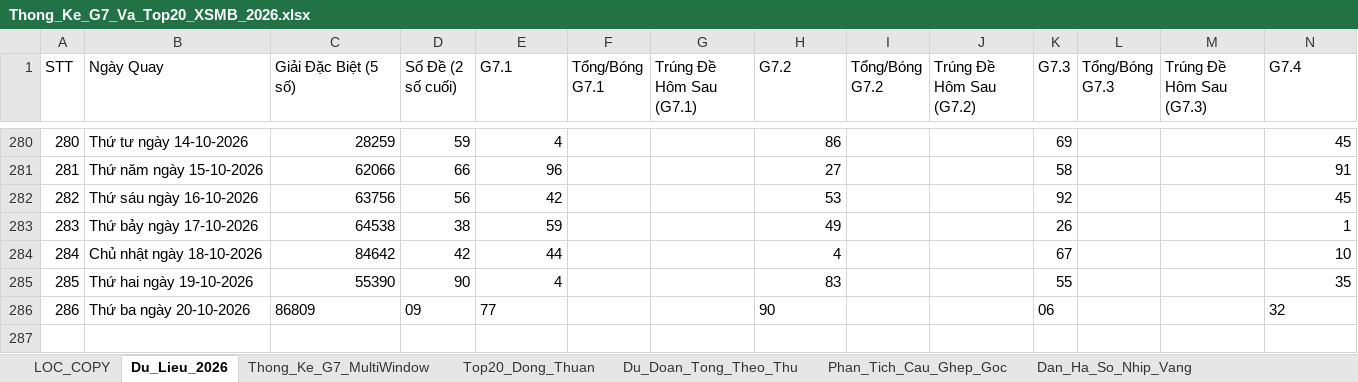
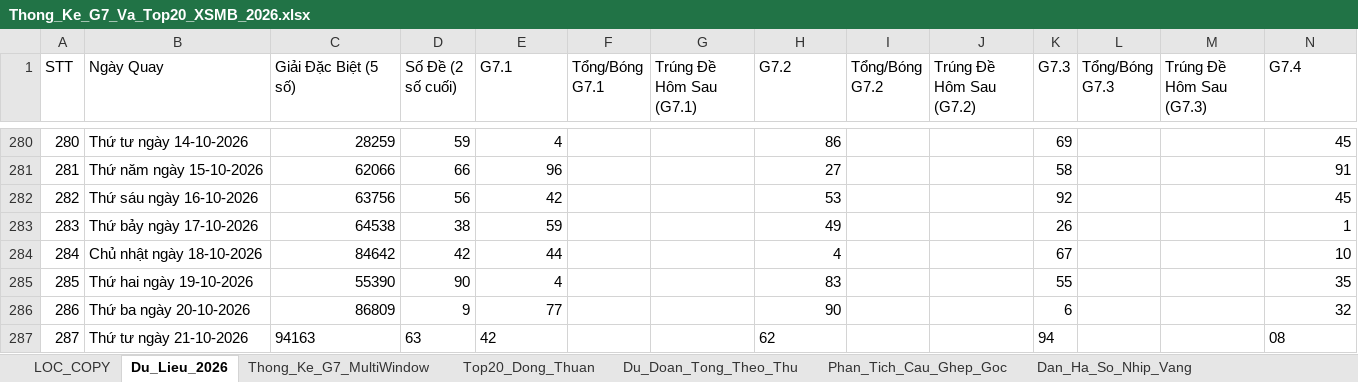
Before and after one commit to happiness2286-dot/57_up_to_75, an Excel workbook: Thong_Ke_G7_Va_Top20_XSMB_2026.xlsx, sheet Du_Lieu_2026, drawn as a sheet; only a part is shown, gaps mark what is left out; values as stored, in another font and other column widths than the file's, no borders; rows hold the shown columns only; the diff names each change by its address in the sheet, - before the commit and + after, or states it on an @@ line.

Commit message:
auto: Cap nhat ket qua XSMB ngay 21/10/2026 18:35 & cache-busting

```diff
--- a/Thong_Ke_G7_Va_Top20_XSMB_2026.xlsx (sheet Du_Lieu_2026)
+++ b/Thong_Ke_G7_Va_Top20_XSMB_2026.xlsx (sheet Du_Lieu_2026)
-C286 alignment: left
+C286 alignment: right
-D286 (Số Đề (2 số cuối)): 09
+D286 (Số Đề (2 số cuối)): 9
-E286 alignment: left
+E286 alignment: right
-H286 alignment: left
+H286 alignment: right
-K286 (G7.3): 06
+K286 (G7.3): 6
-N286 alignment: left
+N286 alignment: right
+row 287: 287 | Thứ tư ngày 21-10-2026 | 94163 | 63 | 42 |  |  | 62 |  |  | 94 |  |  | 08
```
Also changed, not shown: 5 other files.
